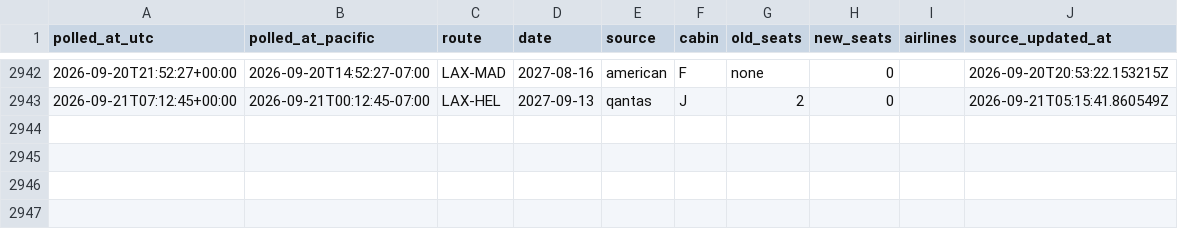
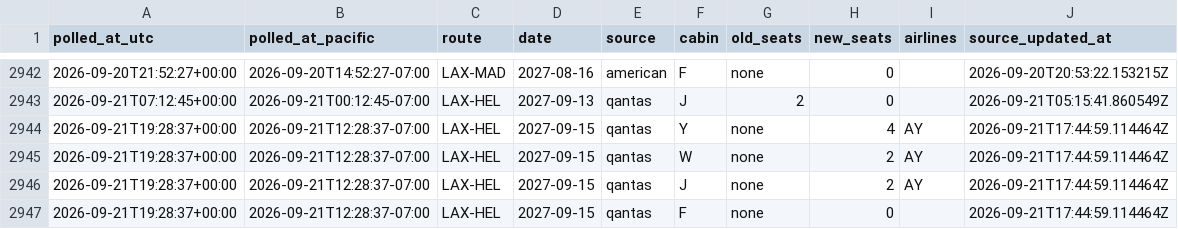
Before and after one commit to kanderson06/flight-award-tracker, a CSV file: transitions.csv, drawn as a sheet; only a part is shown, gaps mark what is left out; the diff names each change by its address in the sheet, - before the commit and + after, or states it on an @@ line.

```diff
--- a/transitions.csv
+++ b/transitions.csv
+row 2944: 2026-09-21T19:28:37+00:00 | 2026-09-21T12:28:37-07:00 | LAX-HEL | 2027-09-15 | qantas | Y | none | 4 | AY | 2026-09-21T17:44:59.114464Z
+row 2945: 2026-09-21T19:28:37+00:00 | 2026-09-21T12:28:37-07:00 | LAX-HEL | 2027-09-15 | qantas | W | none | 2 | AY | 2026-09-21T17:44:59.114464Z
+row 2946: 2026-09-21T19:28:37+00:00 | 2026-09-21T12:28:37-07:00 | LAX-HEL | 2027-09-15 | qantas | J | none | 2 | AY | 2026-09-21T17:44:59.114464Z
+row 2947: 2026-09-21T19:28:37+00:00 | 2026-09-21T12:28:37-07:00 | LAX-HEL | 2027-09-15 | qantas | F | none | 0 |  | 2026-09-21T17:44:59.114464Z
```
Also changed, not shown: 2 other files.
